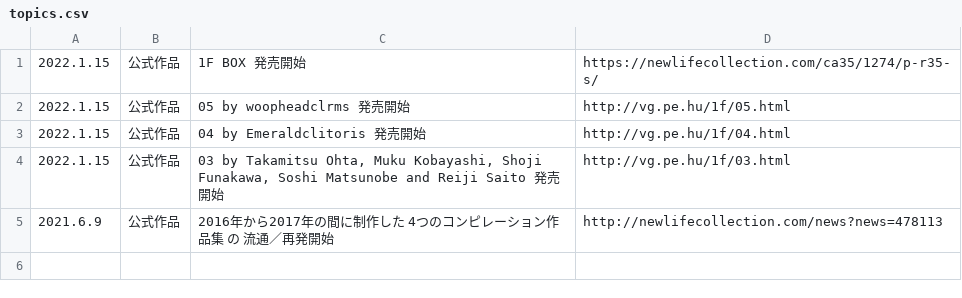
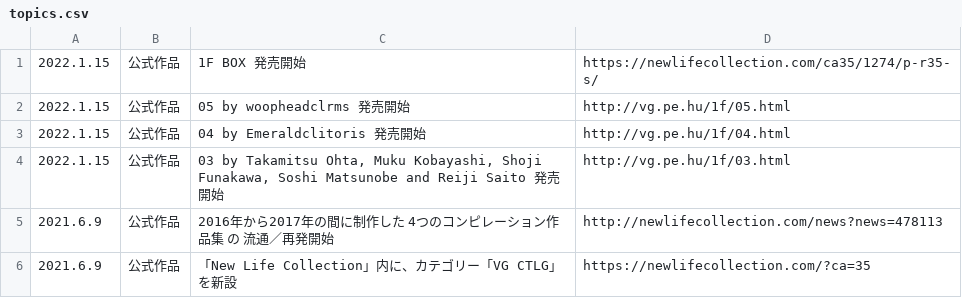
Before and after one commit to chottocrazy/cando, a CSV file: ctlg/topics.csv, drawn as a sheet; the diff names each change by its address in the sheet, - before the commit and + after, or states it on an @@ line.

Commit message:
Update topics.csv

```diff
--- a/ctlg/topics.csv
+++ b/ctlg/topics.csv
+row 6: 2021.6.9 | 公式作品 | 「New Life Collection」内に、カテゴリー「VG CTLG」を新設 | https://newlifecollection.com/?ca=35
```
